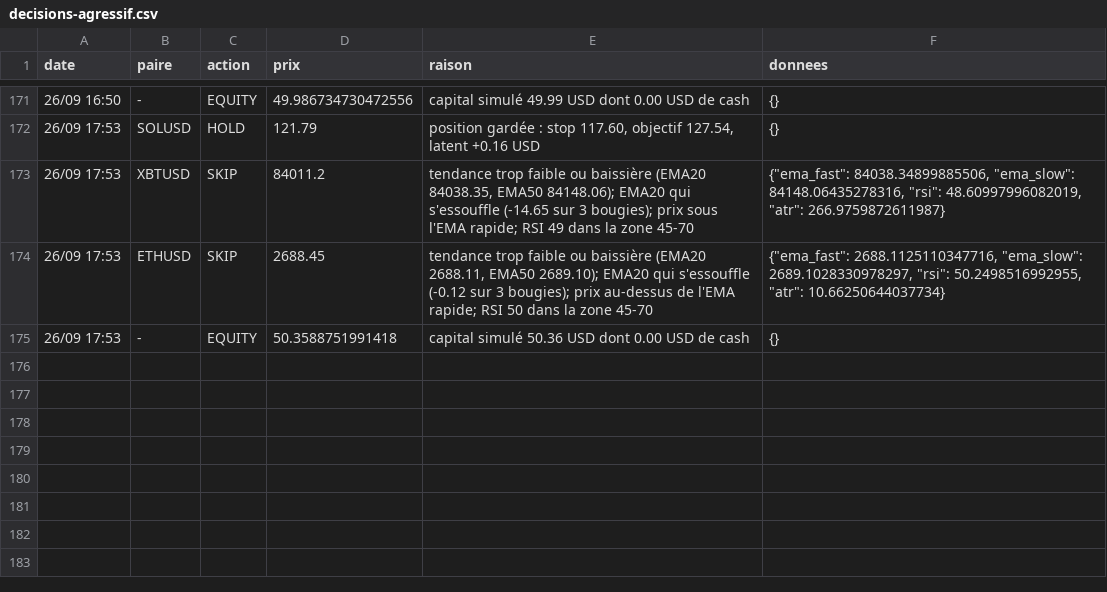
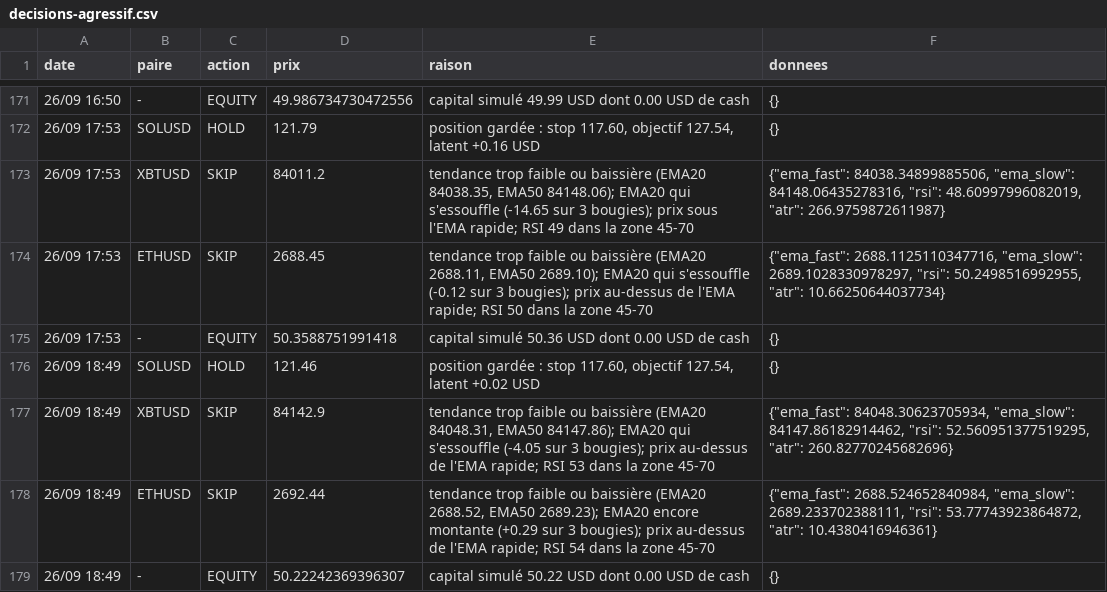
Before and after one commit to nftmooods/Public_App, a CSV file: KrakenPaperBot/data/decisions-agressif.csv, drawn as a sheet; only a part is shown, gaps mark what is left out.

```diff
--- a/KrakenPaperBot/data/decisions-agressif.csv
+++ b/KrakenPaperBot/data/decisions-agressif.csv
@@ -175 +175,5 @@ date,paire,action,prix,raison,donnees
 26/09 17:53,-,EQUITY,50.3588751991418,capital simulé 50.36 USD dont 0.00 USD de cash,{}
+26/09 18:49,SOLUSD,HOLD,121.46,"position gardée : stop 117.60, objectif 127.54, latent +0.02 USD",{}
+26/09 18:49,XBTUSD,SKIP,84142.9,"tendance trop faible ou baissière (EMA20 84048.31, EMA50 84147.86); EMA20 qui s'essouffle (-4.05 sur 3 bougies); prix au-dessus de l'EMA rapide; RSI 53 dans la zone 45-70","{""ema_fast"": 84048.30623705934, ""ema_slow"": 84147.86182914462, ""rsi"": 52.560951377519295, ""atr"": 260.82770245682696}"
+26/09 18:49,ETHUSD,SKIP,2692.44,"tendance trop faible ou baissière (EMA20 2688.52, EMA50 2689.23); EMA20 encore montante (+0.29 sur 3 bougies); prix au-dessus de l'EMA rapide; RSI 54 dans la zone 45-70","{""ema_fast"": 2688.524652840984, ""ema_slow"": 2689.233702388111, ""rsi"": 53.77743923864872, ""atr"": 10.4380416946361}"
+26/09 18:49,-,EQUITY,50.22242369396307,capital simulé 50.22 USD dont 0.00 USD de cash,{}
```
Also changed, not shown: KrakenPaperBot/data/decisions-prudent.csv, 3 other files.
